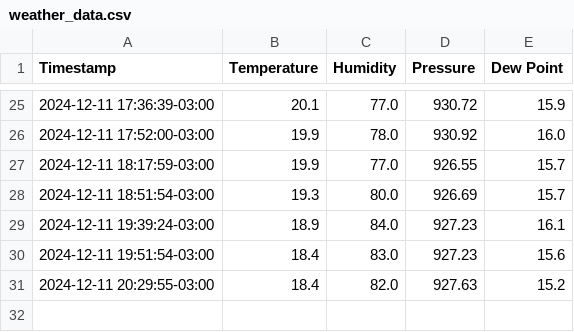
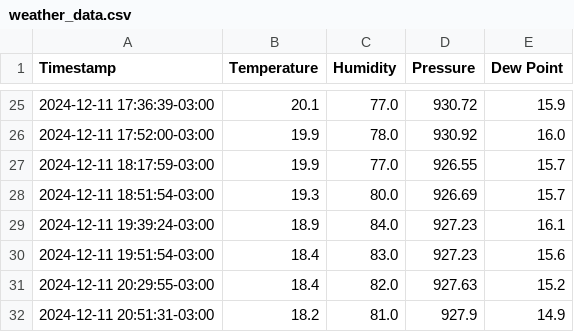
Before and after one commit to hacker-space-ifusp/meteo, a CSV file: weather_data.csv, drawn as a sheet; only a part is shown, gaps mark what is left out; the diff names each change by its address in the sheet, - before the commit and + after, or states it on an @@ line.

```diff
--- a/weather_data.csv
+++ b/weather_data.csv
+row 32: 2024-12-11 20:51:31-03:00 | 18.2 | 81.0 | 927.9 | 14.9
```
Also changed, not shown: 1 other file.
